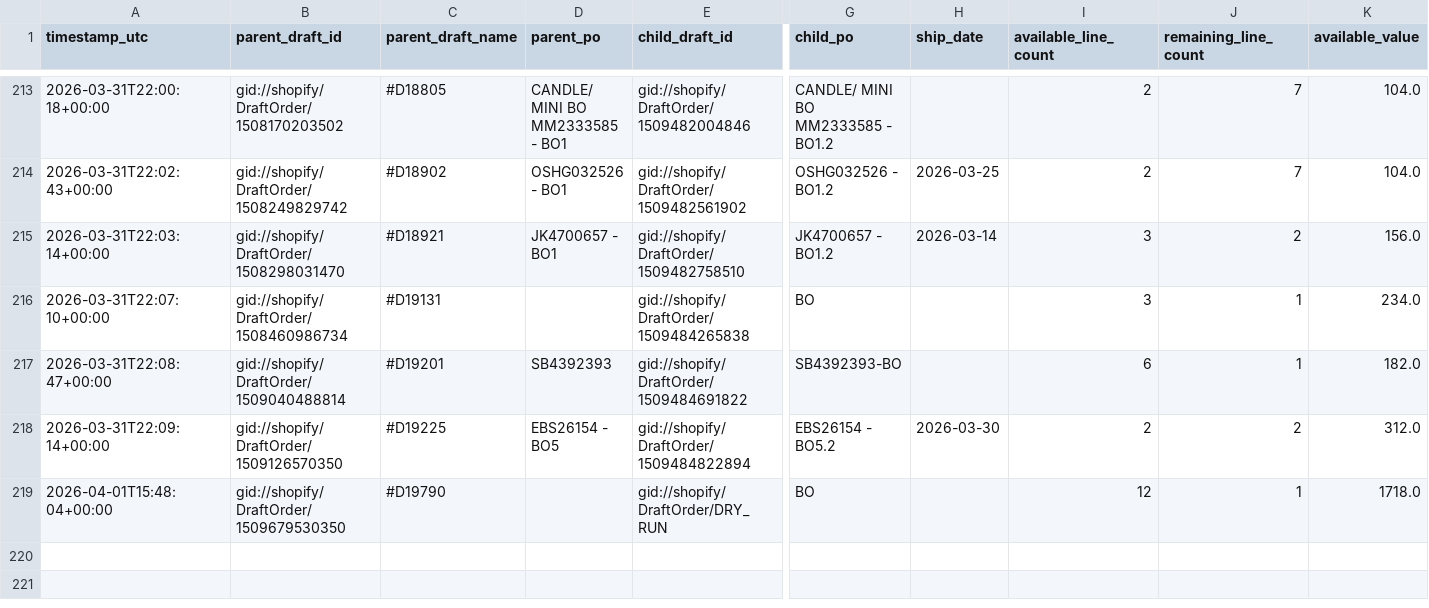
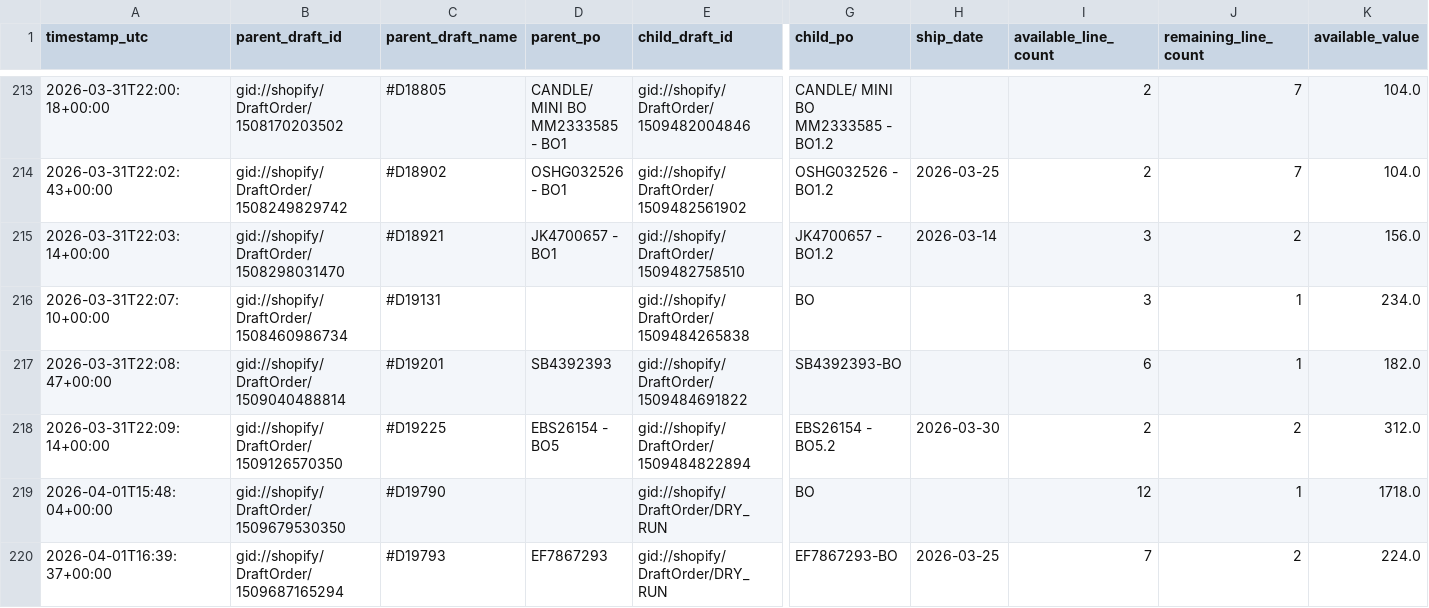
Before and after one commit to Pkirch1211/shopify-partial-instock-split, a CSV file: logs/partial_instock_split_history.csv, drawn as a sheet; only a part is shown, gaps mark what is left out; rows hold the shown columns only; the diff names each change by its address in the sheet, - before the commit and + after, or states it on an @@ line.

```diff
--- a/logs/partial_instock_split_history.csv
+++ b/logs/partial_instock_split_history.csv
+row 220: 2026-04-01T16:39:37+00:00 | gid://shopify/DraftOrder/1509687165294 | #D19793 | EF7867293 | gid://shopify/DraftOrder/DRY_RUN | EF7867293-BO | 2026-03-25 | 7 | 2 | 224.0
```
